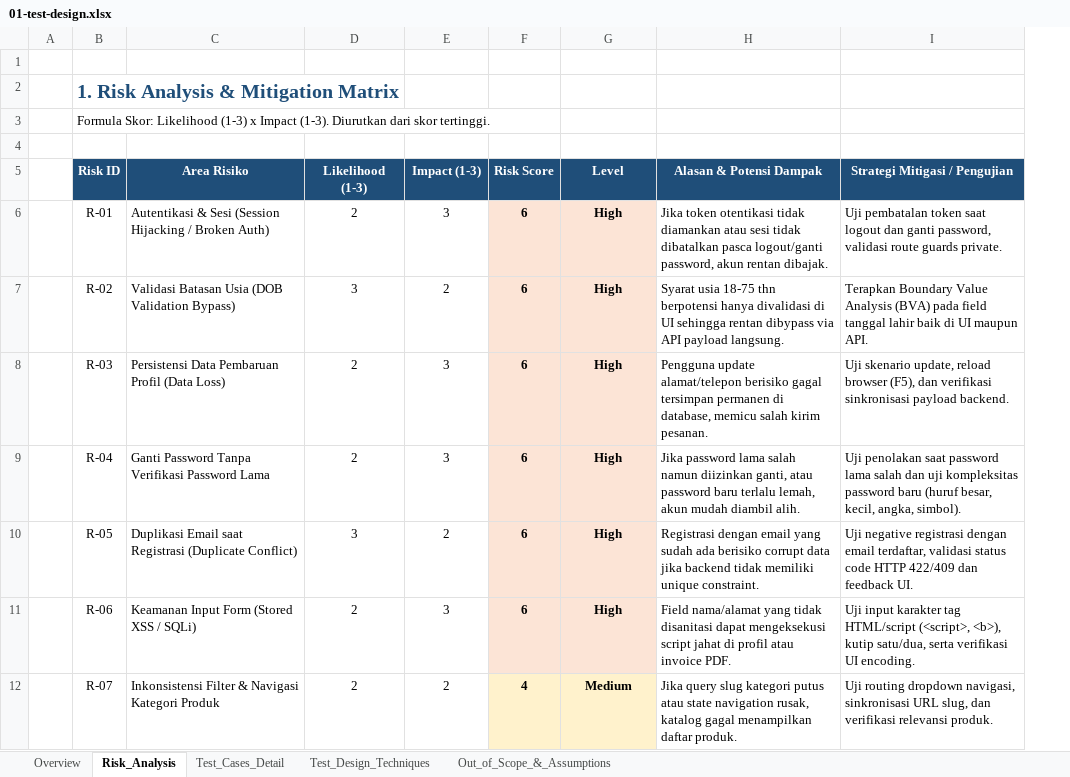
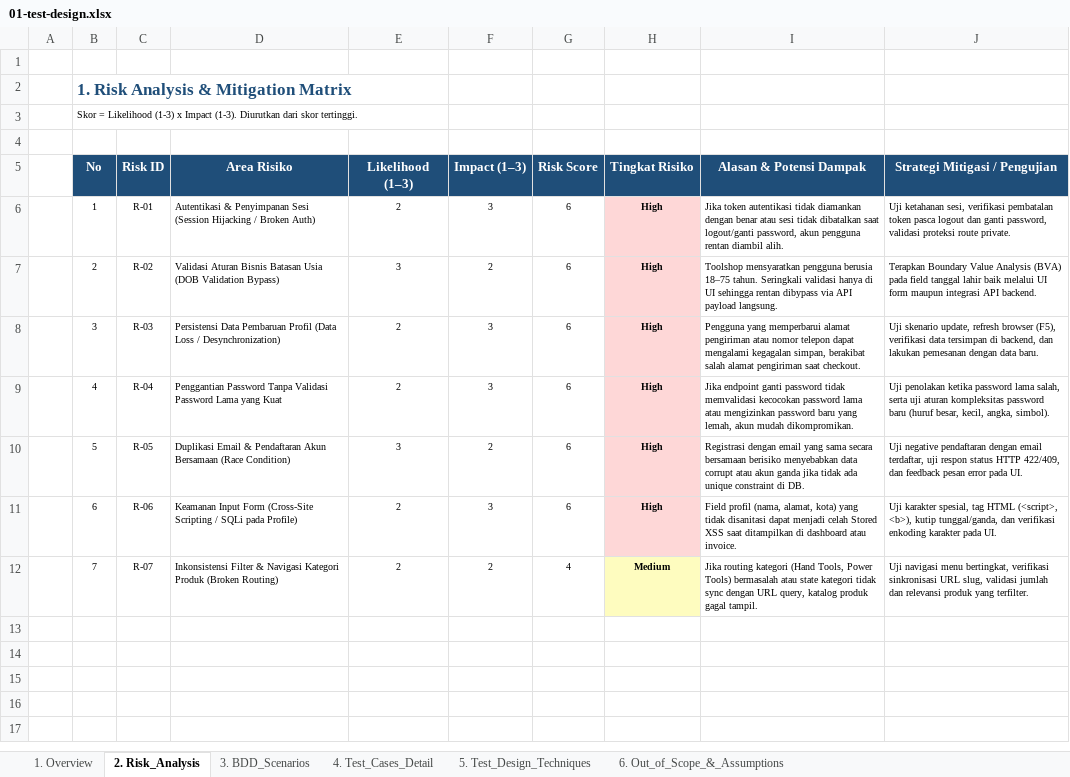
Before and after one commit to muhamadagengf/toolshop-qa-automation, an Excel workbook: docs/01-test-design.xlsx, sheet 2. Risk_Analysis, drawn as a sheet; values as stored, in another font and other column widths than the file's, no borders; removed rows and columns are numbered as before the commit, all else as after; the diff names each change by its address in the sheet, - before the commit and + after, or states it on an @@ line.

Commit message:
docs: synchronize 100% of Excel and PDF test design documentation with unified 6-part structure

```diff
--- a/docs/01-test-design.xlsx (sheet 2. Risk_Analysis)
+++ b/docs/01-test-design.xlsx (sheet 2. Risk_Analysis)
-sheet tab: Overview
+sheet tab: 1. Overview
-sheet tab: Risk_Analysis
+sheet tab: 2. Risk_Analysis
-sheet tab: Test_Cases_Detail
+sheet tab: 3. BDD_Scenarios
-sheet tab: Test_Design_Techniques
+sheet tab: 4. Test_Cases_Detail
-sheet tab: Out_of_Scope_&_Assumptions
+sheet tab: 5. Test_Design_Techniques
+sheet tab: 6. Out_of_Scope_&_Assumptions
+column B (No), row 2: 1. Risk Analysis & Mitigation Matrix; rows 6-12: 1 | 2 | 3 | 4 | 5 | 6 | 7
-row 2:  | 1. Risk Analysis & Mitigation Matrix
-row 3:  | Formula Skor: Likelihood (1-3) x Impact (1-3). Diurutkan dari skor tertinggi.
+row 3:  | Skor = Likelihood (1-3) x Impact (1-3). Diurutkan dari skor tertinggi.
+row 4: (empty)
-E5: Likelihood (1-3)
+E5: Likelihood (1–3)
-F5: Impact (1-3)
+F5: Impact (1–3)
-H5: Level
+H5: Tingkat Risiko
@@ C6:J12 text size: smaller @@
-D6 (Area Risiko): Autentikasi & Sesi (Session…
+D6 (Area Risiko): Autentikasi & Penyimpanan Sesi (Session…
-G6:G11 fill: #FCE4D6
+G6:G11 fill: none
-G6:G12 bold: on
+G6:G12 bold: off
-I6 (Alasan & Potensi Dampak): Jika token otentikasi tidak diamankan atau sesi tidak dibatalkan pasca logout/ganti password, akun rentan dibajak.
+I6 (Alasan & Potensi Dampak): Jika token autentikasi tidak diamankan dengan benar atau sesi tidak dibatalkan saat logout/ganti password, akun pengguna rentan diambil alih.
-J6 (Strategi Mitigasi / Pengujian): Uji pembatalan token saat logout dan ganti password, validasi route guards private.
+J6 (Strategi Mitigasi / Pengujian): Uji ketahanan sesi, verifikasi pembatalan token pasca logout dan ganti password, validasi proteksi route private.
-D7 (Area Risiko): Validasi Batasan Usia…
+D7 (Area Risiko): Validasi Aturan Bisnis Batasan Usia…
-I7 (Alasan & Potensi Dampak): Syarat usia 18-75 thn berpotensi hanya divalidasi di UI…
+I7 (Alasan & Potensi Dampak): Toolshop mensyaratkan pengguna berusia 18–75 tahun. Seringkali validasi hanya di UI…
-J7 (Strategi Mitigasi / Pengujian): …lahir baik di UI maupun API.
+J7 (Strategi Mitigasi / Pengujian): …lahir baik melalui UI form maupun integrasi API backend.
-D8 (Area Risiko): …Profil (Data Loss)
+D8 (Area Risiko): …Profil (Data Loss / Desynchronization)
-I8 (Alasan & Potensi Dampak): Pengguna update alamat/telepon berisiko gagal tersimpan permanen di database, memicu salah kirim pesanan.
+I8 (Alasan & Potensi Dampak): Pengguna yang memperbarui alamat pengiriman atau nomor telepon dapat mengalami kegagalan simpan, berakibat salah alamat pengiriman saat checkout.
-J8 (Strategi Mitigasi / Pengujian): …skenario update, reload browser (F5), dan verifikasi sinkronisasi payload backend.
+J8 (Strategi Mitigasi / Pengujian): …skenario update, refresh browser (F5), verifikasi data tersimpan di backend, dan lakukan pemesanan dengan data baru.
-D9 (Area Risiko): Ganti Password Tanpa Verifikasi Password Lama
+D9 (Area Risiko): Penggantian Password Tanpa Validasi Password Lama yang Kuat
-I9 (Alasan & Potensi Dampak): Jika password lama salah namun diizinkan ganti, atau password baru terlalu lemah, akun mudah diambil alih.
+I9 (Alasan & Potensi Dampak): Jika endpoint ganti password tidak memvalidasi kecocokan password lama atau mengizinkan password baru yang lemah, akun mudah dikompromikan.
-J9 (Strategi Mitigasi / Pengujian): Uji penolakan saat password lama salah dan uji kompleksitas password…
+J9 (Strategi Mitigasi / Pengujian): Uji penolakan ketika password lama salah, serta uji aturan kompleksitas password…
-D10 (Area Risiko): Duplikasi Email saat Registrasi (Duplicate Conflict)
+D10 (Area Risiko): Duplikasi Email & Pendaftaran Akun Bersamaan (Race Condition)
-I10 (Alasan & Potensi Dampak): …email yang sudah ada berisiko corrupt data jika backend tidak memiliki unique constraint.
+I10 (Alasan & Potensi Dampak): …email yang sama secara bersamaan berisiko menyebabkan data corrupt atau akun ganda jika tidak ada unique constraint di DB.
-J10 (Strategi Mitigasi / Pengujian): Uji negative registrasi dengan email terdaftar, validasi status code HTTP 422/409 dan feedback UI.
+J10 (Strategi Mitigasi / Pengujian): Uji negative pendaftaran dengan email terdaftar, uji respon status HTTP 422/409, dan feedback pesan error pada UI.
-D11 (Area Risiko): …Input Form (Stored XSS / SQLi)
+D11 (Area Risiko): …Input Form (Cross-Site Scripting / SQLi pada Profile)
-I11 (Alasan & Potensi Dampak): Field nama/alamat yang tidak disanitasi dapat mengeksekusi script jahat di profil atau invoice PDF.
+I11 (Alasan & Potensi Dampak): Field profil (nama, alamat, kota) yang tidak disanitasi dapat menjadi celah Stored XSS saat ditampilkan di dashboard atau invoice.
-J11 (Strategi Mitigasi / Pengujian): Uji input karakter tag HTML/script (<script>, <b>), kutip satu/dua, serta verifikasi UI encoding.
+J11 (Strategi Mitigasi / Pengujian): Uji karakter spesial, tag HTML (<script>, <b>), kutip tunggal/ganda, dan verifikasi enkoding karakter pada UI.
-D12 (Area Risiko): …Kategori Produk
+D12 (Area Risiko): …Kategori Produk (Broken Routing)
-G12 fill: #FFF2CC
+G12 fill: none
-I12 (Alasan & Potensi Dampak): Jika query slug kategori putus atau state navigation rusak, katalog gagal menampilkan daftar produk.
+I12 (Alasan & Potensi Dampak): Jika routing kategori (Hand Tools, Power Tools) bermasalah atau state kategori tidak sync dengan URL query, katalog produk gagal tampil.
-J12 (Strategi Mitigasi / Pengujian): Uji routing dropdown navigasi, sinkronisasi URL slug, dan verifikasi relevansi produk.
+J12 (Strategi Mitigasi / Pengujian): Uji navigasi menu bertingkat, verifikasi sinkronisasi URL slug, validasi jumlah dan relevansi produk yang terfilter.
```
Also changed, not shown: sheet 5. Test_Design_Techniques, sheet 4. Test_Cases_Detail, sheet 3. BDD_Scenarios, sheet 1. Overview, 5 other files.
